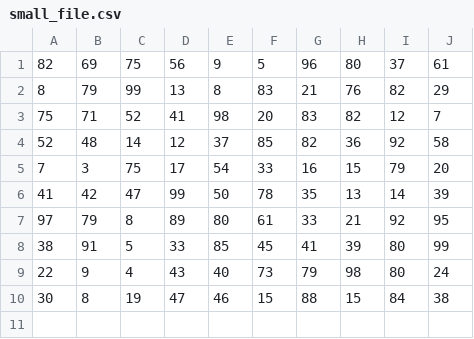
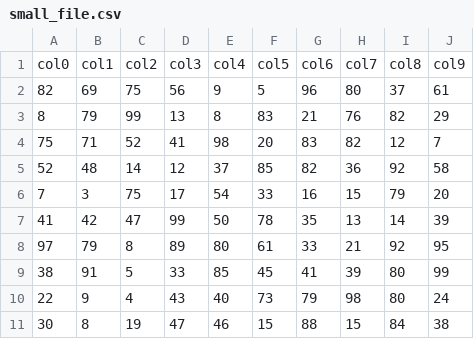
Before and after one commit to posit-dev/qa-example-content, a CSV file: data-files/small_file.csv, drawn as a sheet.

Commit message:
add missing headers

```diff
--- a/data-files/small_file.csv
+++ b/data-files/small_file.csv
@@ -1 +1,2 @@
+col0,col1,col2,col3,col4,col5,col6,col7,col8,col9
 82,69,75,56,9,5,96,80,37,61
```
